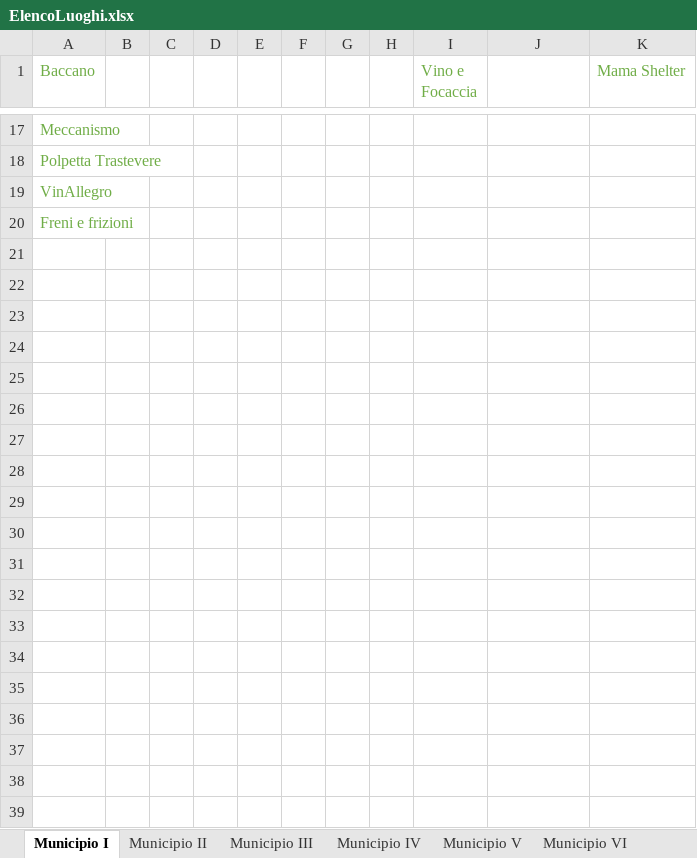
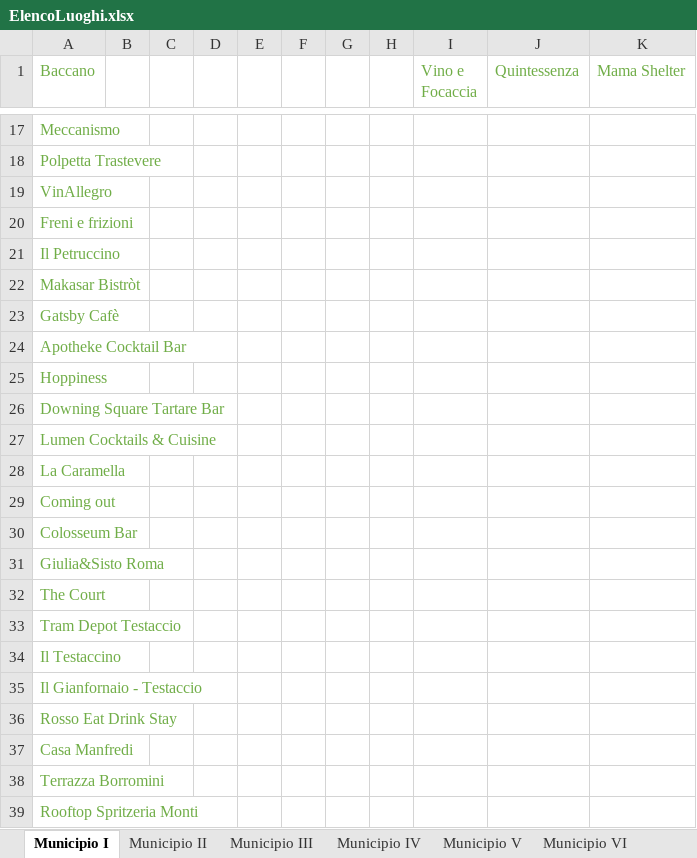
Before and after one commit to lauraaconcari/ProgettoLTW, an Excel workbook: ElencoLuoghi.xlsx, sheet Municipio I, drawn as a sheet; only a part is shown, gaps mark what is left out; values as stored, in another font and other column widths than the file's, no borders; the diff covers the shown part only; the diff names each change by its address in the sheet, - before the commit and + after, or states it on an @@ line.

Commit message:
Municipio Primo riempito

```diff
--- a/ElencoLuoghi.xlsx (sheet Municipio I)
+++ b/ElencoLuoghi.xlsx (sheet Municipio I)
-J1: (empty)
+J1: Quintessenza
+row 21: Il Petruccino
+row 22: Makasar Bistròt
+row 23: Gatsby Cafè
+row 24: Apotheke Cocktail Bar
+row 25: Hoppiness
+row 26: Downing Square Tartare Bar
+row 27: Lumen Cocktails & Cuisine
+row 28: La Caramella
+row 29: Coming out
+row 30: Colosseum Bar
+row 31: Giulia&Sisto Roma
+row 32: The Court
+row 33: Tram Depot Testaccio
+row 34: Il Testaccino
+row 35: Il Gianfornaio - Testaccio
+row 36: Rosso Eat Drink Stay
+row 37: Casa Manfredi
+row 38: Terrazza Borromini
+row 39: Rooftop Spritzeria Monti
```
Also changed, not shown: 13 edited cells and cell formats elsewhere in this sheet, sheet Municipio VII, 1 other file.
